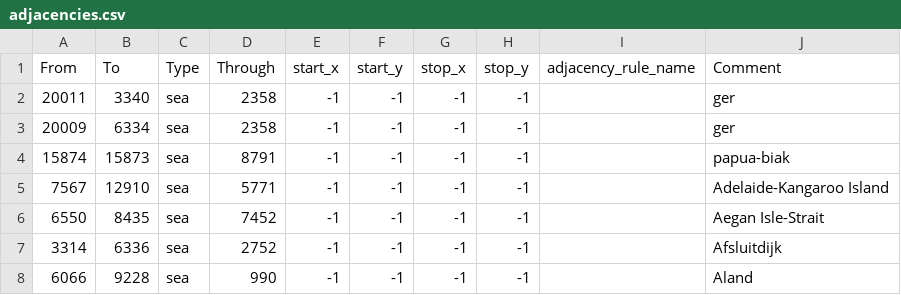
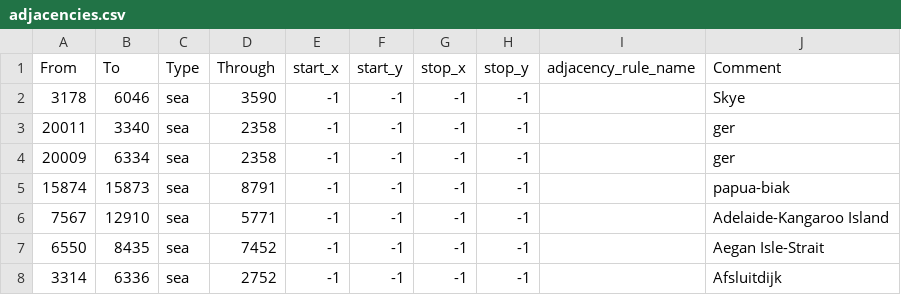
Before and after one commit to Team-APE-RIP/APE, a CSV file: map/adjacencies.csv, drawn as a sheet; only a part is shown; the shorter side is filled out with more unchanged rows.

```diff
--- a/map/adjacencies.csv
+++ b/map/adjacencies.csv
@@ -1,2 +1,3 @@
 From;To;Type;Through;start_x;start_y;stop_x;stop_y;adjacency_rule_name;Comment
+3178;6046;sea;3590;-1;-1;-1;-1;;Skye
 20011;3340;sea;2358;-1;-1;-1;-1;;ger
```
Also changed, not shown: 16 other files.
